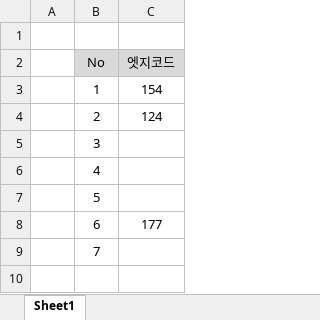
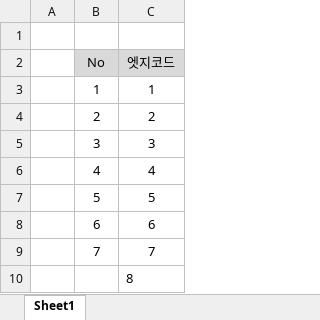
Before and after one commit to YoungYeon97/DAESUNG_MES, an Excel workbook: 엣지코드_리스트.xlsx, sheet Sheet1, drawn as a sheet; values as stored, in another font and other column widths than the file's, no borders; the diff names each change by its address in the sheet, - before the commit and + after, or states it on an @@ line.

```diff
--- a/엣지코드_리스트.xlsx (sheet Sheet1)
+++ b/엣지코드_리스트.xlsx (sheet Sheet1)
-C3 (엣지코드): 154
+C3 (엣지코드): 1
-C4 (엣지코드): 124
+C4 (엣지코드): 2
-C5 (엣지코드): (empty)
+C5 (엣지코드): 3
-C6 (엣지코드): (empty)
+C6 (엣지코드): 4
-C7 (엣지코드): (empty)
+C7 (엣지코드): 5
-C8 (엣지코드): 177
+C8 (엣지코드): 6
-C9 (엣지코드): (empty)
+C9 (엣지코드): 7
+row 10:  |  | 8
```
Also changed, not shown: 3 other files.
